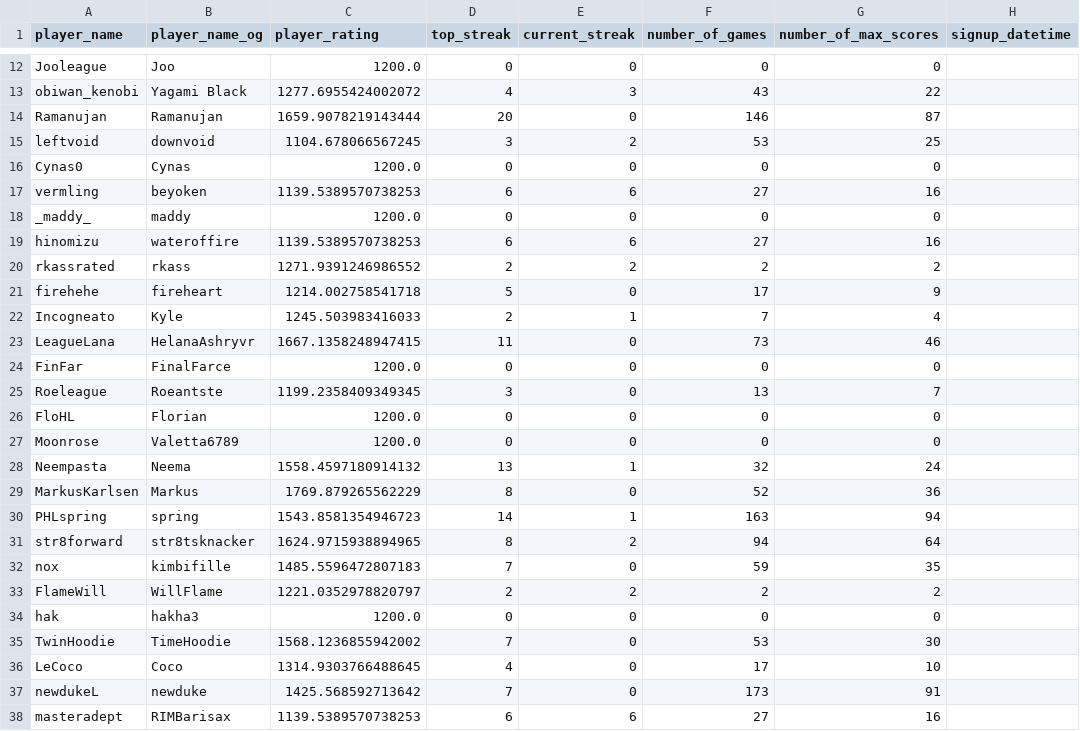
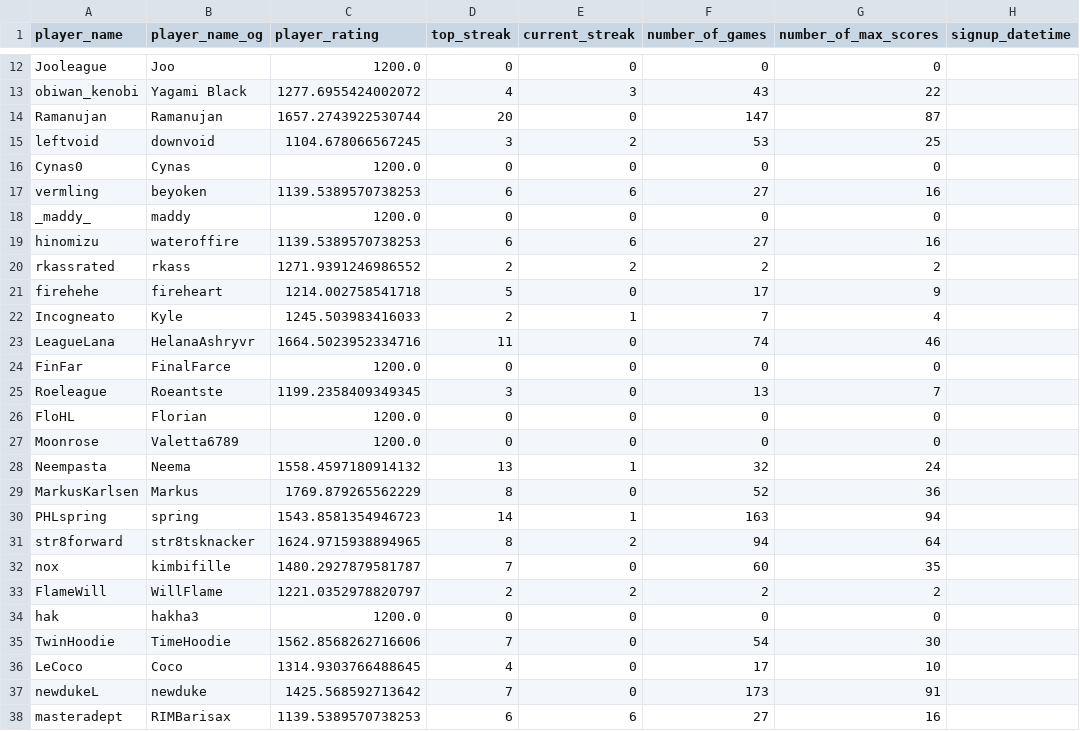
Before and after one commit to hanabi-league/hanabi-league.github.io, a CSV file: data/player_data.csv, drawn as a sheet; only a part is shown, gaps mark what is left out.

```diff
--- a/data/player_data.csv
+++ b/data/player_data.csv
@@ -13,3 +13,3 @@ Jooleague,Joo,1200.0,0,0,0,0,
 obiwan_kenobi,Yagami Black,1277.6955424002072,4,3,43,22,
-Ramanujan,Ramanujan,1659.9078219143444,20,0,146,87,
+Ramanujan,Ramanujan,1657.2743922530744,20,0,147,87,
 leftvoid,downvoid,1104.678066567245,3,2,53,25,
@@ -22,3 +22,3 @@ firehehe,fireheart,1214.002758541718,5,0,17,9,
 Incogneato,Kyle,1245.503983416033,2,1,7,4,
-LeagueLana,HelanaAshryvr,1667.1358248947415,11,0,73,46,
+LeagueLana,HelanaAshryvr,1664.5023952334716,11,0,74,46,
 FinFar,FinalFarce,1200.0,0,0,0,0,
@@ -31,6 +31,6 @@ PHLspring,spring,1543.8581354946723,14,1,163,94,
 str8forward,str8tsknacker,1624.9715938894965,8,2,94,64,
-nox,kimbifille,1485.5596472807183,7,0,59,35,
+nox,kimbifille,1480.2927879581787,7,0,60,35,
 FlameWill,WillFlame,1221.0352978820797,2,2,2,2,
 hak,hakha3,1200.0,0,0,0,0,
-TwinHoodie,TimeHoodie,1568.1236855942002,7,0,53,30,
+TwinHoodie,TimeHoodie,1562.8568262716606,7,0,54,30,
 LeCoco,Coco,1314.9303766488645,4,0,17,10,
```
Also changed, not shown: data/player_game_data.csv, data/variant_data.csv, 2 other files.
